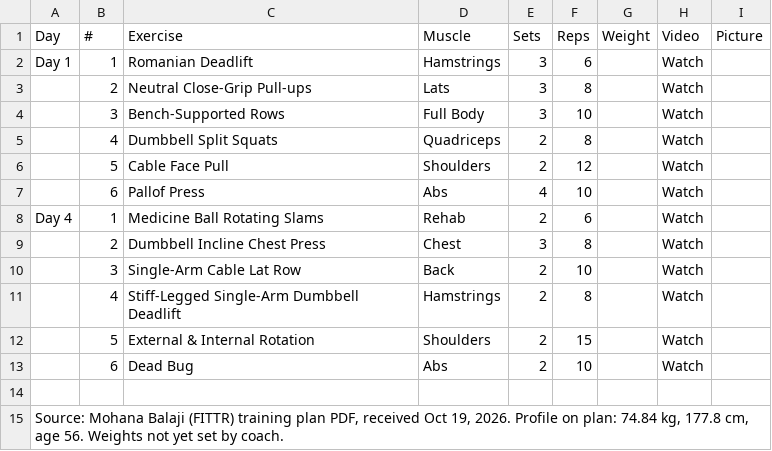
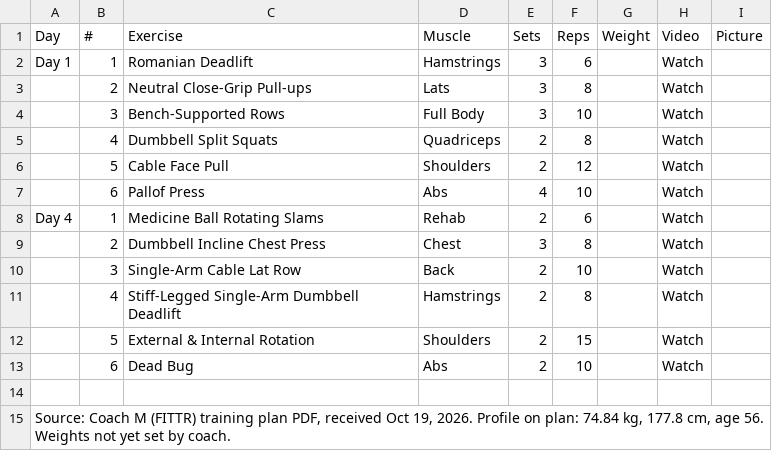
Before and after one commit to ravidev/fitness-dashboard, a CSV file: data/coach-plan.csv (was data/mohana-plan.csv), drawn as a sheet.

```diff
--- a/data/mohana-plan.csv
+++ b/data/coach-plan.csv
@@ -14,2 +14,2 @@ Day 4,1,Medicine Ball Rotating Slams,Rehab,2,6,,Watch,
 ,,,,,,,,
-"Source: Mohana Balaji (FITTR) training plan PDF, received Oct 19, 2026. Profile on plan: 74.84 kg, 177.8 cm, age 56. Weights not yet set by coach.",,,,,,,,
+"Source: Coach M (FITTR) training plan PDF, received Oct 19, 2026. Profile on plan: 74.84 kg, 177.8 cm, age 56. Weights not yet set by coach.",,,,,,,,
```
Also changed, not shown: data/dailystats.csv, data/foodlog.csv, 10 other files.
